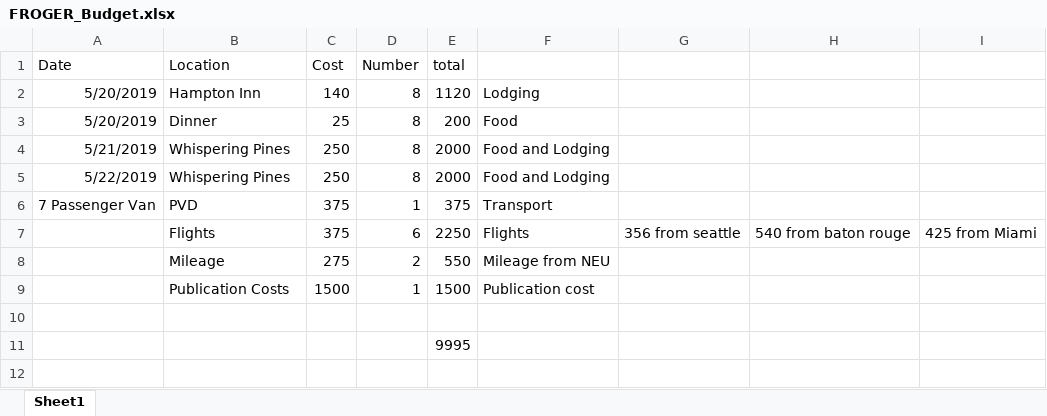
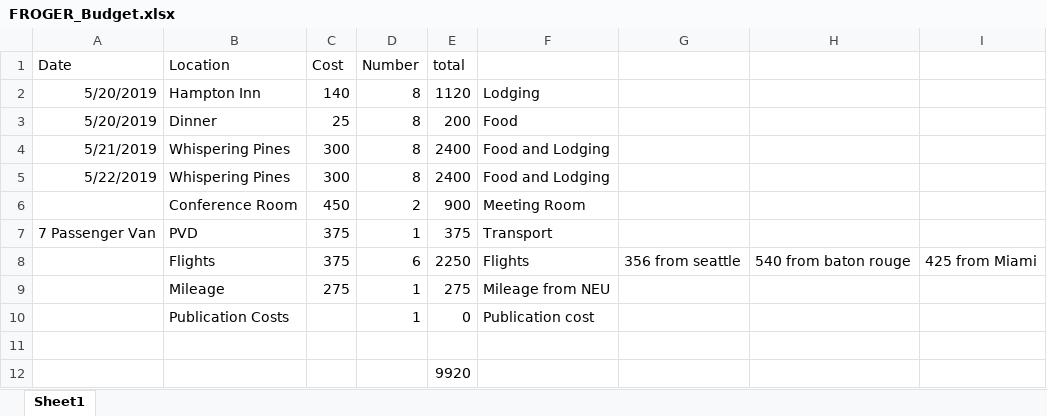
Before and after one commit to hputnam/FROGER, an Excel workbook: Logistics/FROGER_Budget.xlsx, sheet Sheet1, drawn as a sheet; values as stored, in another font and other column widths than the file's, no borders; addresses are those after the commit; the diff names each change by its address in the sheet, - before the commit and + after, or states it on an @@ line.

```diff
--- a/Logistics/FROGER_Budget.xlsx (sheet Sheet1)
+++ b/Logistics/FROGER_Budget.xlsx (sheet Sheet1)
-C4:C5 (Cost): 250
+C4:C5 (Cost): 300
-E4:E5 (total): 2000
+E4:E5 (total): 2400
+row 6:  | Conference Room | 450 | 2 | 900 | Meeting Room
-D9 (Number): 2
+D9 (Number): 1
-E9 (total): 550
+E9 (total): 275
-C10 (Cost): 1500
+C10 (Cost): (empty)
-E10 (total): 1500
+E10 (total): 0
-E12 (total): 9995
+E12 (total): 9920
```
Also changed, not shown: formulas that keep their value, 1 other file.
